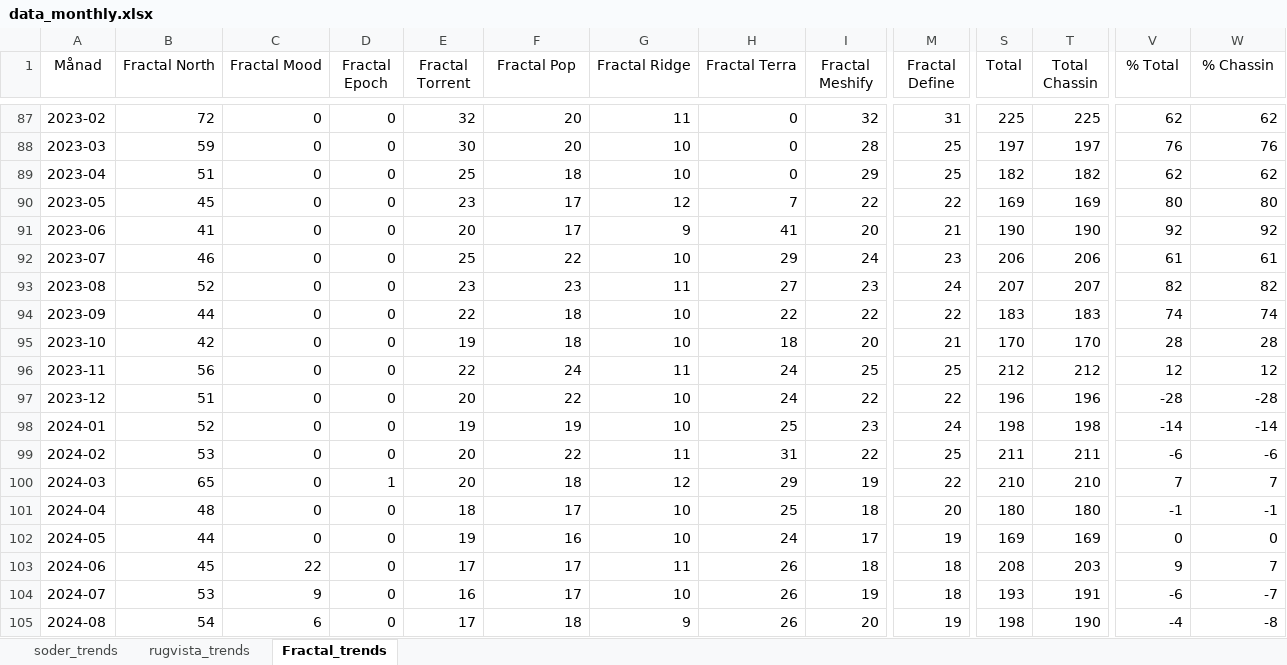
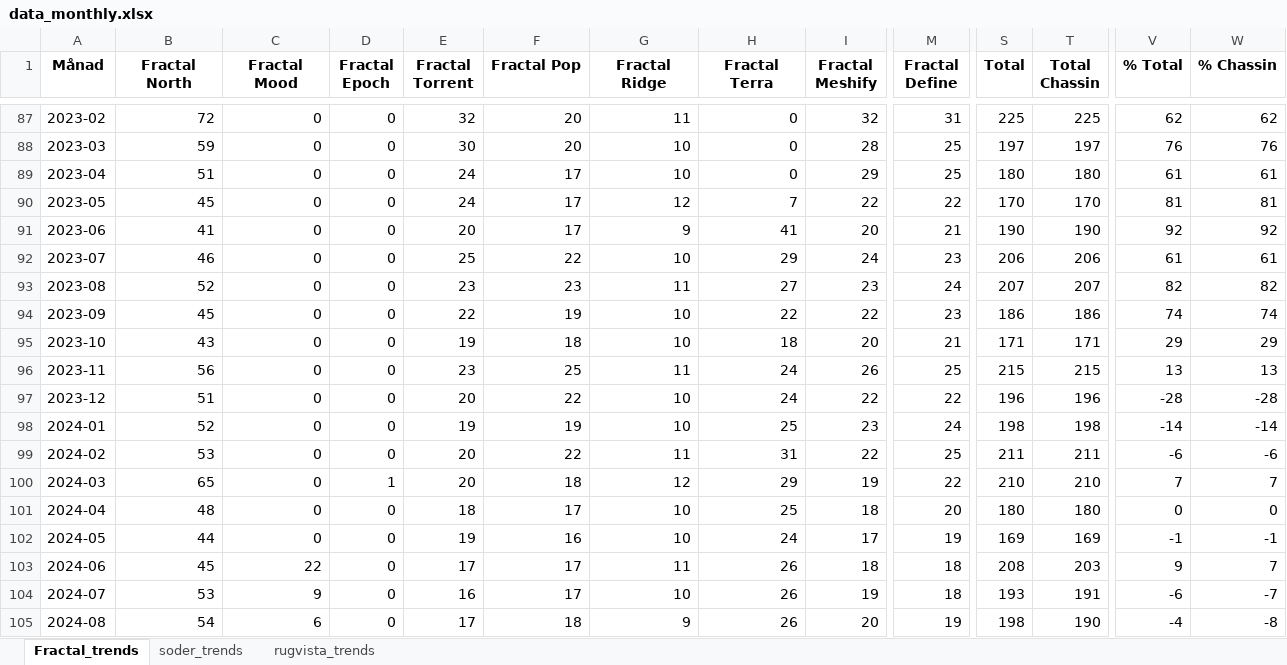
Before and after one commit to loplip/kodning, an Excel workbook: data_monthly.xlsx, sheet Fractal_trends, drawn as a sheet; only a part is shown, gaps mark what is left out; values as stored, in another font and other column widths than the file's, no borders; the diff covers the shown part only; the diff names each change by its address in the sheet, - before the commit and + after, or states it on an @@ line.

```diff
--- a/data_monthly.xlsx (sheet Fractal_trends)
+++ b/data_monthly.xlsx (sheet Fractal_trends)
@@ sheet tab order changed: Fractal_trends | soder_trends | rugvista_trends @@
-A1:W1 bold: off
+A1:W1 bold: on
-E89 (Fractal Torrent): 25
+E89 (Fractal Torrent): 24
-F89 (Fractal Pop): 18
+F89 (Fractal Pop): 17
-S89 (Total): 182
+S89 (Total): 180
-T89 (Total Chassin): 182
+T89 (Total Chassin): 180
-V89 (% Total): 62
+V89 (% Total): 61
-W89 (% Chassin): 62
+W89 (% Chassin): 61
-E90 (Fractal Torrent): 23
+E90 (Fractal Torrent): 24
-S90 (Total): 169
+S90 (Total): 170
-T90 (Total Chassin): 169
+T90 (Total Chassin): 170
-V90 (% Total): 80
+V90 (% Total): 81
-W90 (% Chassin): 80
+W90 (% Chassin): 81
-B94 (Fractal North): 44
+B94 (Fractal North): 45
-F94 (Fractal Pop): 18
+F94 (Fractal Pop): 19
-M94 (Fractal Define): 22
+M94 (Fractal Define): 23
-S94 (Total): 183
+S94 (Total): 186
-T94 (Total Chassin): 183
+T94 (Total Chassin): 186
-B95 (Fractal North): 42
+B95 (Fractal North): 43
-S95 (Total): 170
+S95 (Total): 171
-T95 (Total Chassin): 170
+T95 (Total Chassin): 171
-V95 (% Total): 28
+V95 (% Total): 29
-W95 (% Chassin): 28
+W95 (% Chassin): 29
-E96 (Fractal Torrent): 22
+E96 (Fractal Torrent): 23
-F96 (Fractal Pop): 24
+F96 (Fractal Pop): 25
-I96 (Fractal Meshify): 25
+I96 (Fractal Meshify): 26
-S96 (Total): 212
+S96 (Total): 215
-T96 (Total Chassin): 212
+T96 (Total Chassin): 215
-V96 (% Total): 12
+V96 (% Total): 13
-W96 (% Chassin): 12
+W96 (% Chassin): 13
-V101 (% Total): -1
+V101 (% Total): 0
-W101 (% Chassin): -1
+W101 (% Chassin): 0
-V102 (% Total): 0
+V102 (% Total): -1
-W102 (% Chassin): 0
+W102 (% Chassin): -1
```
Also changed, not shown: 102 edited cells and cell formats elsewhere in this sheet, sheet soder_trends, sheet rugvista_trends, 2 other files.
